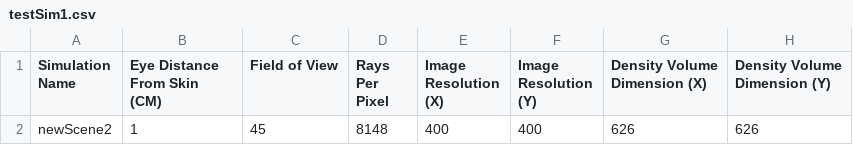
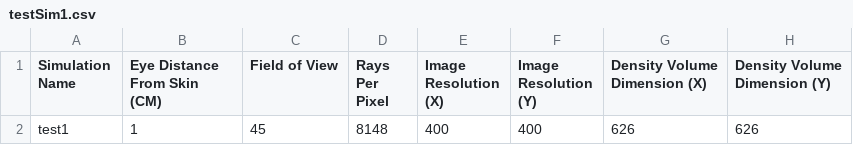
Before and after one commit to bseipp/skinrender, a CSV file: skinModelGenerator/simulations/testSim1.csv, drawn as a sheet; only a part is shown; the diff names each change by its address in the sheet, - before the commit and + after, or states it on an @@ line.

Commit message:
Dermatoscope and arm scene files are now generating simpler geometry

```diff
--- a/skinModelGenerator/simulations/testSim1.csv
+++ b/skinModelGenerator/simulations/testSim1.csv
-A2 (Simulation Name): newScene2
+A2 (Simulation Name): test1
```
Also changed, not shown: 7 other files.
